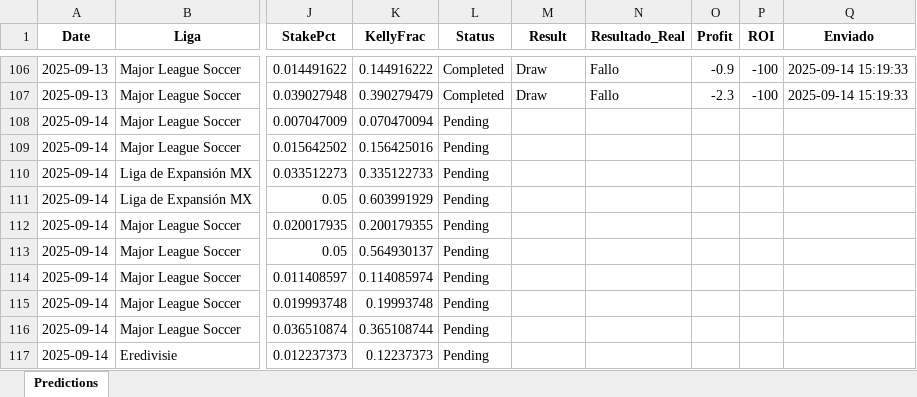
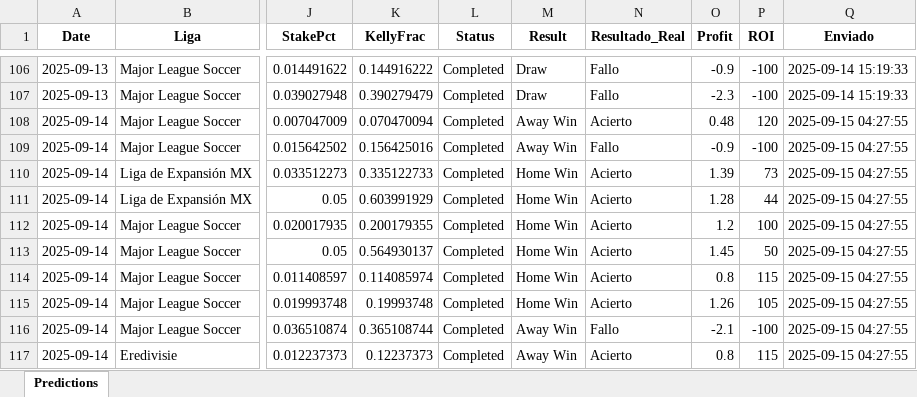
Before and after one commit to andreuroigv/futbet-app, an Excel workbook: predictions_tracker.xlsx, sheet Predictions, drawn as a sheet; only a part is shown, gaps mark what is left out; values as stored, in another font and other column widths than the file's, no borders; the diff covers the shown part only; the diff names each change by its address in the sheet, - before the commit and + after, or states it on an @@ line.

Commit message:
🔄 Sync automático del tracker - 2025-09-15 18:46:38 UTC

```diff
--- a/predictions_tracker.xlsx (sheet Predictions)
+++ b/predictions_tracker.xlsx (sheet Predictions)
-L108:L117 (Status): Pending
+L108:L117 (Status): Completed
-M108:M109 (Result): (empty)
+M108:M109 (Result): Away Win
-N108 (Resultado_Real): (empty)
+N108 (Resultado_Real): Acierto
-O108 (Profit): (empty)
+O108 (Profit): 0.48
-P108 (ROI): (empty)
+P108 (ROI): 120
-Q108:Q117 (Enviado): (empty)
+Q108:Q117 (Enviado): 2025-09-15 04:27:55
-N109 (Resultado_Real): (empty)
+N109 (Resultado_Real): Fallo
-O109 (Profit): (empty)
+O109 (Profit): -0.9
-P109 (ROI): (empty)
+P109 (ROI): -100
-M110:M115 (Result): (empty)
+M110:M115 (Result): Home Win
-N110:N115 (Resultado_Real): (empty)
+N110:N115 (Resultado_Real): Acierto
-O110 (Profit): (empty)
+O110 (Profit): 1.39
-P110 (ROI): (empty)
+P110 (ROI): 73
-O111 (Profit): (empty)
+O111 (Profit): 1.28
-P111 (ROI): (empty)
+P111 (ROI): 44
-O112 (Profit): (empty)
+O112 (Profit): 1.2
-P112 (ROI): (empty)
+P112 (ROI): 100
-O113 (Profit): (empty)
+O113 (Profit): 1.45
-P113 (ROI): (empty)
+P113 (ROI): 50
-O114 (Profit): (empty)
+O114 (Profit): 0.8
-P114 (ROI): (empty)
+P114 (ROI): 115
-O115 (Profit): (empty)
+O115 (Profit): 1.26
-P115 (ROI): (empty)
+P115 (ROI): 105
-M116:M117 (Result): (empty)
+M116:M117 (Result): Away Win
-N116 (Resultado_Real): (empty)
+N116 (Resultado_Real): Fallo
-O116 (Profit): (empty)
+O116 (Profit): -2.1
-P116 (ROI): (empty)
+P116 (ROI): -100
-N117 (Resultado_Real): (empty)
+N117 (Resultado_Real): Acierto
-O117 (Profit): (empty)
+O117 (Profit): 0.8
-P117 (ROI): (empty)
+P117 (ROI): 115
```
Also changed, not shown: 5 added rows and 138 edited cells elsewhere in this sheet.
